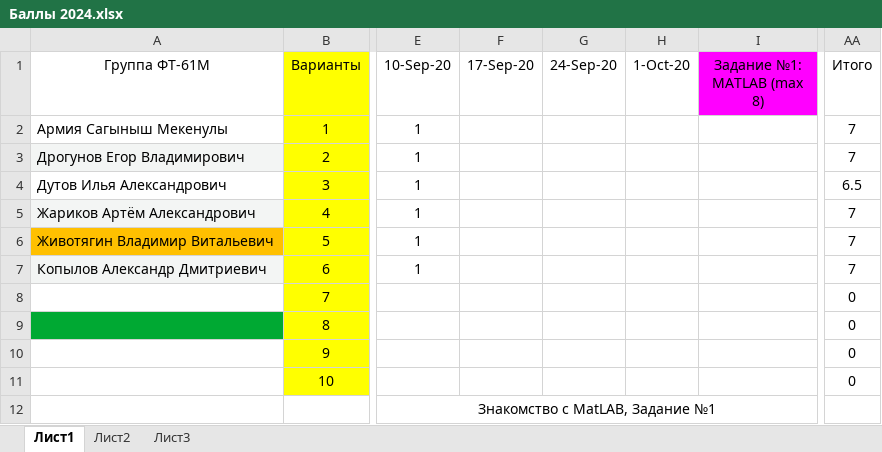
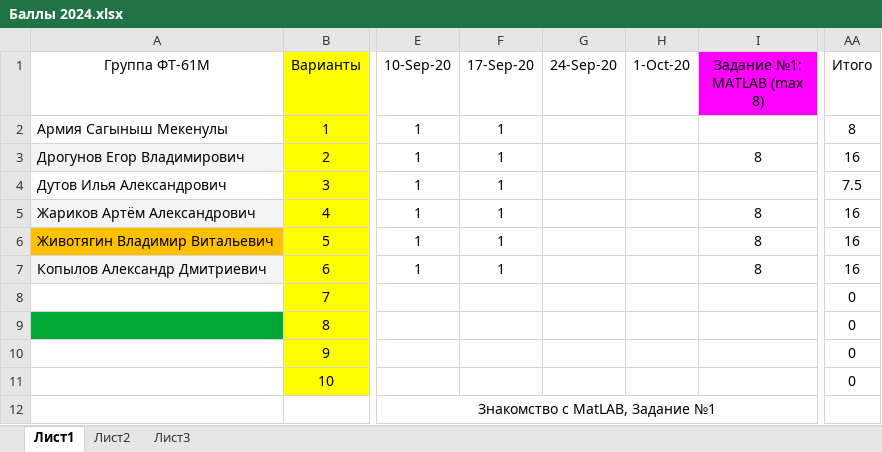
Before and after one commit to EpsLeonid/Student-2024, an Excel workbook: Баллы 2024.xlsx, sheet Лист1, drawn as a sheet; only a part is shown, gaps mark what is left out; values as stored, in another font and other column widths than the file's, no borders; conditional formats not drawn; the diff names each change by its address in the sheet, - before the commit and + after, or states it on an @@ line.

Commit message:
Update points

```diff
--- a/Баллы 2024.xlsx (sheet Лист1)
+++ b/Баллы 2024.xlsx (sheet Лист1)
-F2:F7 (17-Sep-20): (empty)
+F2:F7 (17-Sep-20): 1
-AA2 (Итого): 7
+AA2 (Итого): 8
-I3 (Задание №1: MATLAB (max 8)): (empty)
+I3 (Задание №1: MATLAB (max 8)): 8
-AA3 (Итого): 7
+AA3 (Итого): 16
-AA4 (Итого): 6.5
+AA4 (Итого): 7.5
-I5:I7 (Задание №1: MATLAB (max 8)): (empty)
+I5:I7 (Задание №1: MATLAB (max 8)): 8
-AA5:AA7 (Итого): 7
+AA5:AA7 (Итого): 16
```
